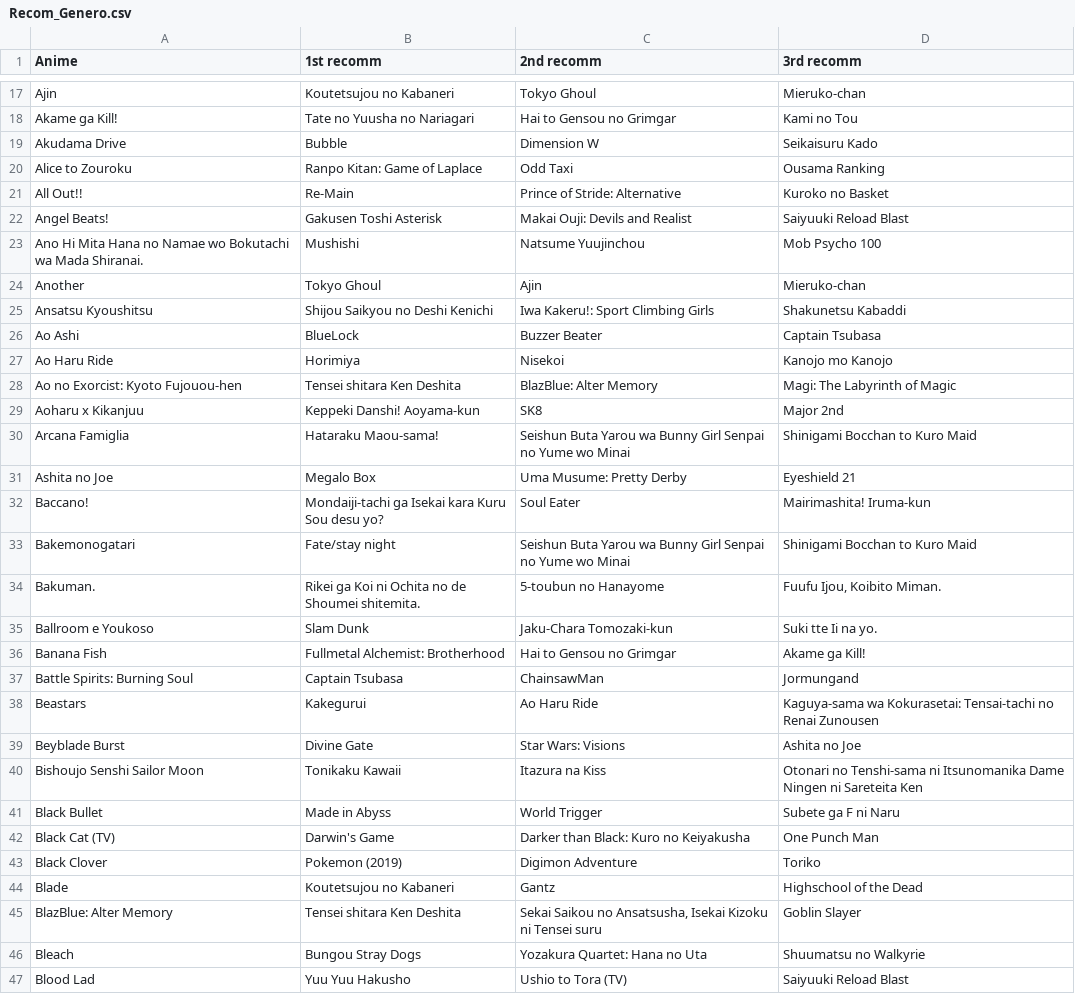
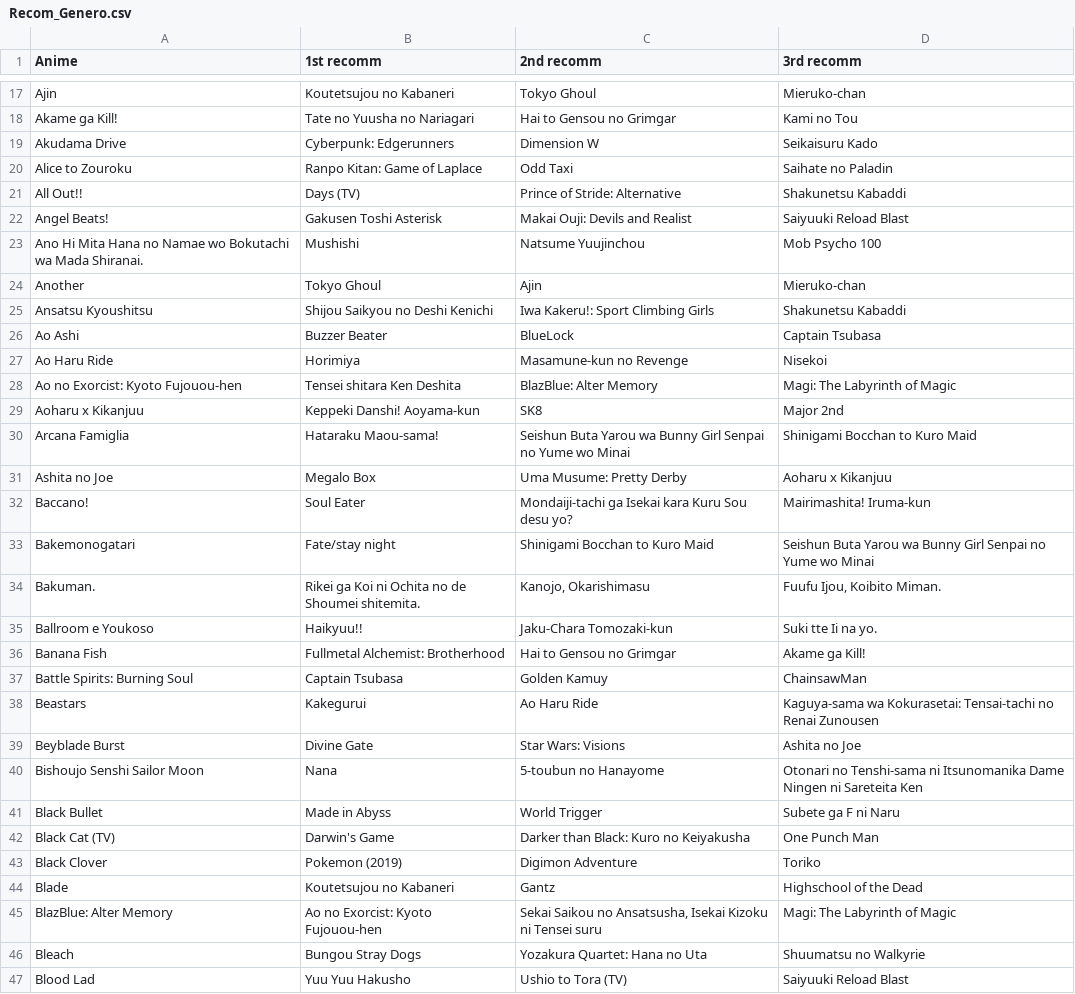
Before and after one commit to pedrerete/anime_recomendations, a CSV file: Nuevos/Recom_Genero.csv, drawn as a sheet; only a part is shown, gaps mark what is left out; the diff covers the shown part only.

```diff
--- a/Nuevos/Recom_Genero.csv
+++ b/Nuevos/Recom_Genero.csv
@@ -18,5 +18,5 @@ Ajin,Koutetsujou no Kabaneri,Tokyo Ghoul,Mieruko-chan
 Akame ga Kill!,Tate no Yuusha no Nariagari,Hai to Gensou no Grimgar,Kami no Tou
-Akudama Drive,Bubble,Dimension W,Seikaisuru Kado
-Alice to Zouroku,Ranpo Kitan: Game of Laplace,Odd Taxi,Ousama Ranking
-All Out!!,Re-Main,Prince of Stride: Alternative,Kuroko no Basket
+Akudama Drive,Cyberpunk: Edgerunners,Dimension W,Seikaisuru Kado
+Alice to Zouroku,Ranpo Kitan: Game of Laplace,Odd Taxi,Saihate no Paladin
+All Out!!,Days (TV),Prince of Stride: Alternative,Shakunetsu Kabaddi
 Angel Beats!,Gakusen Toshi Asterisk,Makai Ouji: Devils and Realist,Saiyuuki Reload Blast
@@ -25,4 +25,4 @@ Another,Tokyo Ghoul,Ajin,Mieruko-chan
 Ansatsu Kyoushitsu,Shijou Saikyou no Deshi Kenichi,Iwa Kakeru!: Sport Climbing Girls,Shakunetsu Kabaddi
-Ao Ashi,BlueLock,Buzzer Beater,Captain Tsubasa
-Ao Haru Ride,Horimiya,Nisekoi,Kanojo mo Kanojo
+Ao Ashi,Buzzer Beater,BlueLock,Captain Tsubasa
+Ao Haru Ride,Horimiya,Masamune-kun no Revenge,Nisekoi
 Ao no Exorcist: Kyoto Fujouou-hen,Tensei shitara Ken Deshita,BlazBlue: Alter Memory,Magi: The Labyrinth of Magic
@@ -30,12 +30,12 @@ Aoharu x Kikanjuu,Keppeki Danshi! Aoyama-kun,SK8,Major 2nd
 Arcana Famiglia,Hataraku Maou-sama!,Seishun Buta Yarou wa Bunny Girl Senpai no Yume wo Minai,Shinigami Bocchan to Kuro Maid
-Ashita no Joe,Megalo Box,Uma Musume: Pretty Derby,Eyeshield 21
-Baccano!,Mondaiji-tachi ga Isekai kara Kuru Sou desu yo?,Soul Eater,Mairimashita! Iruma-kun
-Bakemonogatari,Fate/stay night,Seishun Buta Yarou wa Bunny Girl Senpai no Yume wo Minai,Shinigami Bocchan to Kuro Maid
-Bakuman.,Rikei ga Koi ni Ochita no de Shoumei shitemita.,5-toubun no Hanayome,"Fuufu Ijou, Koibito Miman."
-Ballroom e Youkoso,Slam Dunk,Jaku-Chara Tomozaki-kun,Suki tte Ii na yo.
+Ashita no Joe,Megalo Box,Uma Musume: Pretty Derby,Aoharu x Kikanjuu
+Baccano!,Soul Eater,Mondaiji-tachi ga Isekai kara Kuru Sou desu yo?,Mairimashita! Iruma-kun
+Bakemonogatari,Fate/stay night,Shinigami Bocchan to Kuro Maid,Seishun Buta Yarou wa Bunny Girl Senpai no Yume wo Minai
+Bakuman.,Rikei ga Koi ni Ochita no de Shoumei shitemita.,"Kanojo, Okarishimasu","Fuufu Ijou, Koibito Miman."
+Ballroom e Youkoso,Haikyuu!!,Jaku-Chara Tomozaki-kun,Suki tte Ii na yo.
 Banana Fish,Fullmetal Alchemist: Brotherhood,Hai to Gensou no Grimgar,Akame ga Kill!
-Battle Spirits: Burning Soul,Captain Tsubasa,ChainsawMan,Jormungand
+Battle Spirits: Burning Soul,Captain Tsubasa,Golden Kamuy,ChainsawMan
 Beastars,Kakegurui,Ao Haru Ride,Kaguya-sama wa Kokurasetai: Tensai-tachi no Renai Zunousen
 Beyblade Burst,Divine Gate,Star Wars: Visions,Ashita no Joe
-Bishoujo Senshi Sailor Moon,Tonikaku Kawaii,Itazura na Kiss,Otonari no Tenshi-sama ni Itsunomanika Dame Ningen ni Sareteita Ken
+Bishoujo Senshi Sailor Moon,Nana,5-toubun no Hanayome,Otonari no Tenshi-sama ni Itsunomanika Dame Ningen ni Sareteita Ken
 Black Bullet,Made in Abyss,World Trigger,Subete ga F ni Naru
@@ -44,3 +44,3 @@ Black Clover,Pokemon (2019),Digimon Adventure,Toriko
 Blade,Koutetsujou no Kabaneri,Gantz,Highschool of the Dead
-BlazBlue: Alter Memory,Tensei shitara Ken Deshita,"Sekai Saikou no Ansatsusha, Isekai Kizoku ni Tensei suru",Goblin Slayer
+BlazBlue: Alter Memory,Ao no Exorcist: Kyoto Fujouou-hen,"Sekai Saikou no Ansatsusha, Isekai Kizoku ni Tensei suru",Magi: The Labyrinth of Magic
 Bleach,Bungou Stray Dogs,Yozakura Quartet: Hana no Uta,Shuumatsu no Walkyrie
```
Also changed, not shown: 178 edited cells elsewhere in this file, Nuevos/NuevasRecomendaciones/Count_based/Recom_todas.csv, Nuevos/NuevasRecomendaciones/Score_based/Recom_todas.csv, 5 other files.
